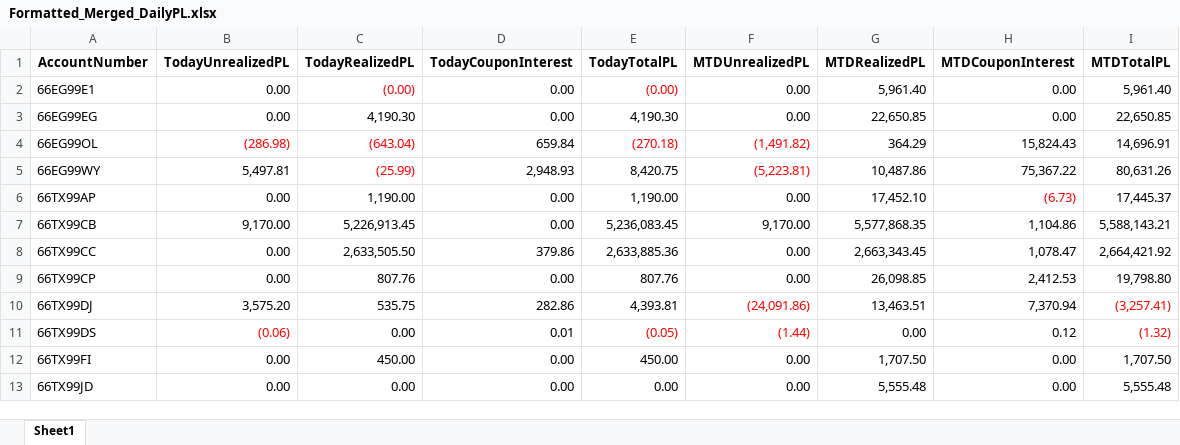
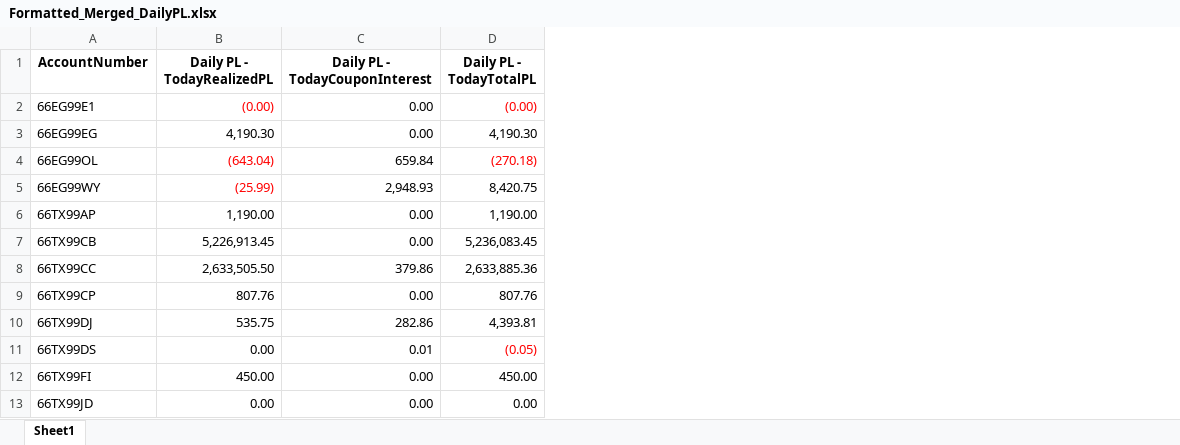
Before and after one commit to dinogroup-arman/daily_recon, an Excel workbook: Formatted_Merged_DailyPL.xlsx, sheet Sheet1, drawn as a sheet; only a part is shown; values as stored, in another font and other column widths than the file's, no borders; removed rows and columns are numbered as before the commit, all else as after; the diff names each change by its address in the sheet, - before the commit and + after, or states it on an @@ line.

```diff
--- a/Formatted_Merged_DailyPL.xlsx (sheet Sheet1)
+++ b/Formatted_Merged_DailyPL.xlsx (sheet Sheet1)
-column B (TodayUnrealizedPL), rows 2-13: 0.00 | 0.00 | (286.98) | 5,497.81 | 0.00 | 9,170.00 | 0.00 | 0.00 | 3,575.20 | (0.06) | 0.00 | 0.00
-column F (MTDUnrealizedPL), rows 2-13: 0.00 | 0.00 | (1,491.82) | (5,223.81) | 0.00 | 9,170.00 | 0.00 | 0.00 | (24,091.86) | (1.44) | 0.00 | 0.00
-column G (MTDRealizedPL), rows 2-13: 5,961.40 | 22,650.85 | 364.29 | 10,487.86 | 17,452.10 | 5,577,868.35 | 2,663,343.45 | 26,098.85 | 13,463.51 | 0.00 | 1,707.50 | 5,555.48
-column H (MTDCouponInterest), rows 2-13: 0.00 | 0.00 | 15,824.43 | 75,367.22 | (6.73) | 1,104.86 | 1,078.47 | 2,412.53 | 7,370.94 | 0.12 | 0.00 | 0.00
-column I (MTDTotalPL), rows 2-13: 5,961.40 | 22,650.85 | 14,696.91 | 80,631.26 | 17,445.37 | 5,588,143.21 | 2,664,421.92 | 19,798.80 | (3,257.41) | (1.32) | 1,707.50 | 5,555.48
-B1: TodayRealizedPL
+B1: Daily PL - TodayRealizedPL
-C1: TodayCouponInterest
+C1: Daily PL - TodayCouponInterest
-D1: TodayTotalPL
+D1: Daily PL - TodayTotalPL
```
Also changed, not shown: 6 other files.
